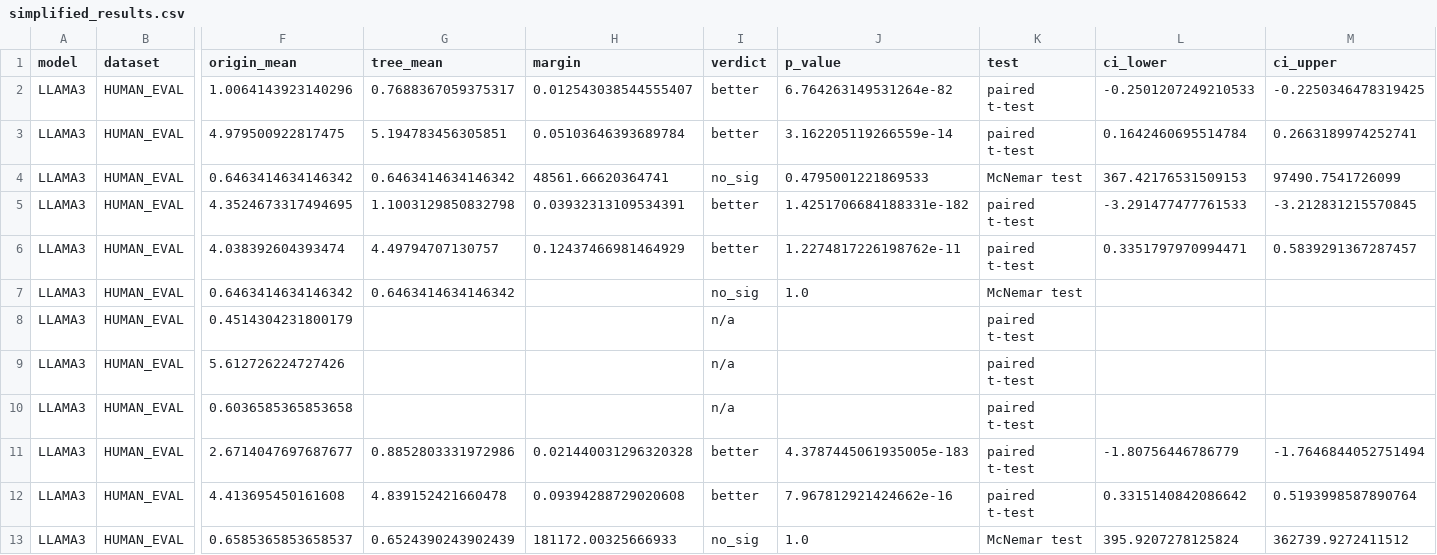
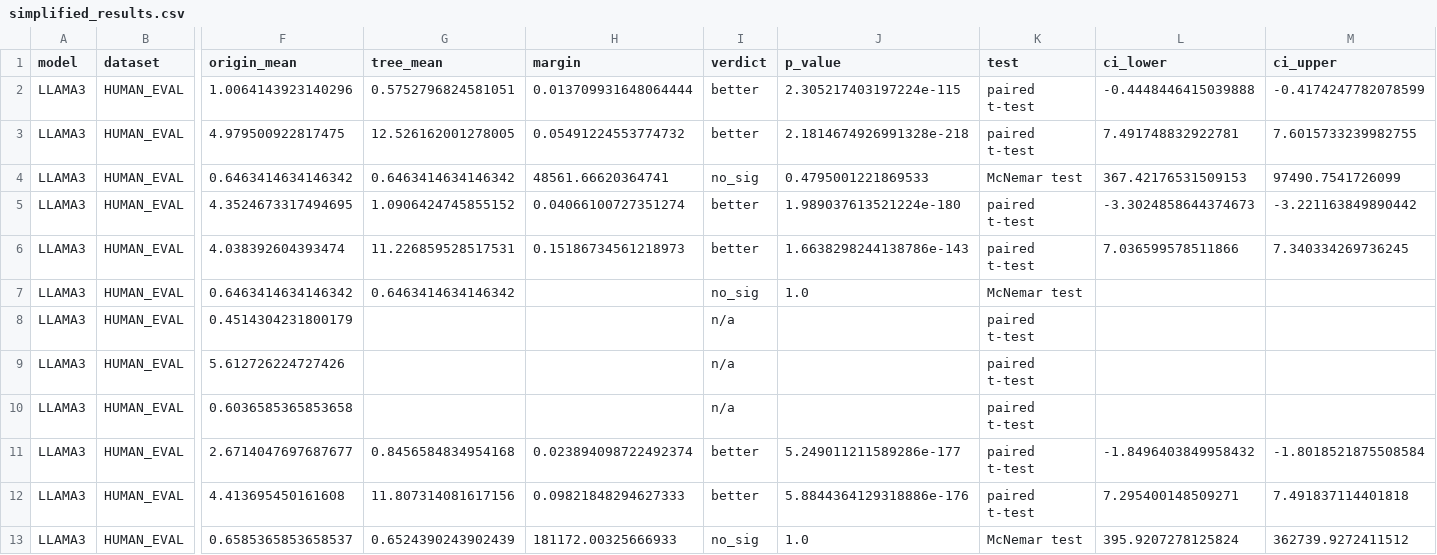
Before and after one commit to brian030128/tridecode, a CSV file: reproduction/simplified_results.csv, drawn as a sheet; only a part is shown, gaps mark what is left out; the diff covers the shown part only; the diff names each change by its address in the sheet, - before the commit and + after, or states it on an @@ line.

```diff
--- a/reproduction/simplified_results.csv
+++ b/reproduction/simplified_results.csv
-G2 (tree_mean): 0.7688367059375317
+G2 (tree_mean): 0.5752796824581051
-H2 (margin): 0.012543038544555407
+H2 (margin): 0.013709931648064444
-J2 (p_value): 6.764263149531264e-82
+J2 (p_value): 2.305217403197224e-115
-L2 (ci_lower): -0.2501207249210533
+L2 (ci_lower): -0.4448446415039888
-M2 (ci_upper): -0.2250346478319425
+M2 (ci_upper): -0.4174247782078599
-G3 (tree_mean): 5.194783456305851
+G3 (tree_mean): 12.526162001278005
-H3 (margin): 0.05103646393689784
+H3 (margin): 0.05491224553774732
-J3 (p_value): 3.162205119266559e-14
+J3 (p_value): 2.1814674926991328e-218
-L3 (ci_lower): 0.1642460695514784
+L3 (ci_lower): 7.491748832922781
-M3 (ci_upper): 0.2663189974252741
+M3 (ci_upper): 7.6015733239982755
-G5 (tree_mean): 1.1003129850832798
+G5 (tree_mean): 1.0906424745855152
-H5 (margin): 0.03932313109534391
+H5 (margin): 0.04066100727351274
-J5 (p_value): 1.4251706684188331e-182
+J5 (p_value): 1.989037613521224e-180
-L5 (ci_lower): -3.291477477761533
+L5 (ci_lower): -3.3024858644374673
-M5 (ci_upper): -3.212831215570845
+M5 (ci_upper): -3.221163849890442
-G6 (tree_mean): 4.49794707130757
+G6 (tree_mean): 11.226859528517531
-H6 (margin): 0.12437466981464929
+H6 (margin): 0.15186734561218973
-J6 (p_value): 1.2274817226198762e-11
+J6 (p_value): 1.6638298244138786e-143
-L6 (ci_lower): 0.3351797970994471
+L6 (ci_lower): 7.036599578511866
-M6 (ci_upper): 0.5839291367287457
+M6 (ci_upper): 7.340334269736245
-G11 (tree_mean): 0.8852803331972986
+G11 (tree_mean): 0.8456584834954168
-H11 (margin): 0.021440031296320328
+H11 (margin): 0.023894098722492374
-J11 (p_value): 4.3787445061935005e-183
+J11 (p_value): 5.249011211589286e-177
-L11 (ci_lower): -1.80756446786779
+L11 (ci_lower): -1.8496403849958432
-M11 (ci_upper): -1.7646844052751494
+M11 (ci_upper): -1.8018521875508584
-G12 (tree_mean): 4.839152421660478
+G12 (tree_mean): 11.807314081617156
-H12 (margin): 0.09394288729020608
+H12 (margin): 0.09821848294627333
-J12 (p_value): 7.967812921424662e-16
+J12 (p_value): 5.8844364129318886e-176
-L12 (ci_lower): 0.3315140842086642
+L12 (ci_lower): 7.295400148509271
-M12 (ci_upper): 0.5193998587890764
+M12 (ci_upper): 7.491837114401818
```
Also changed, not shown: 119 edited cells elsewhere in this file, reproduction/statistic_testing_results.csv, 34 other files.
